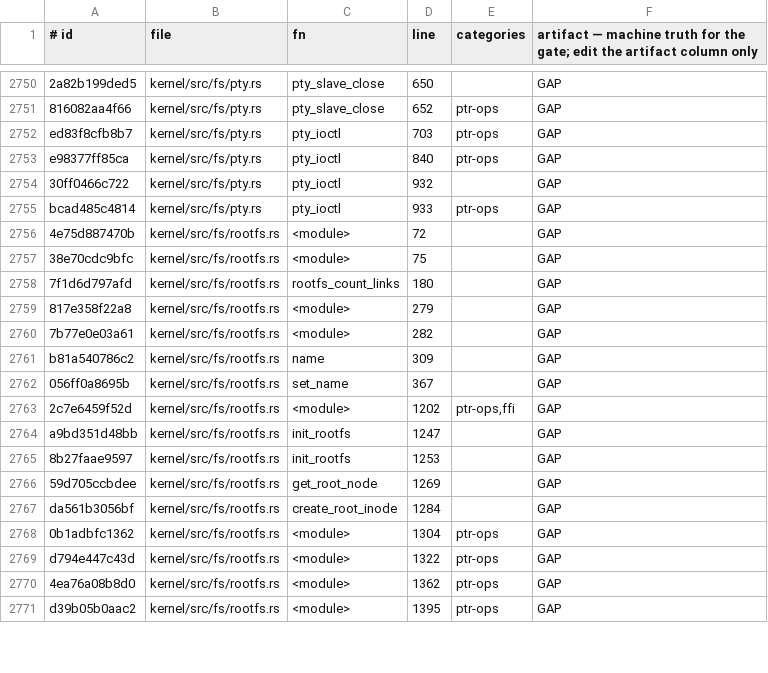
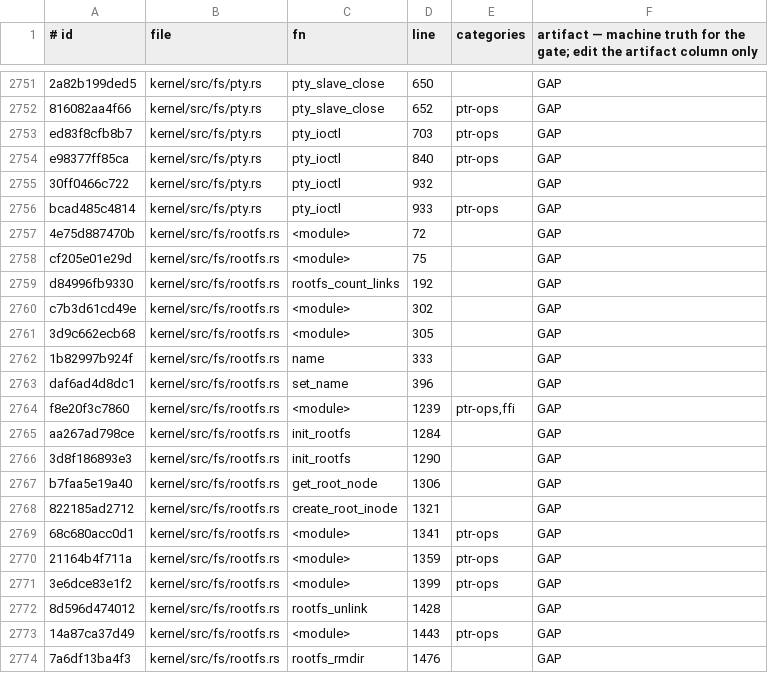
Before and after one commit to topkernel/Rux, a TSV file: docs/development/unsafe-verification-artifacts.tsv, drawn as a sheet; only a part is shown, gaps mark what is left out; the diff covers the shown part only.

Commit message:
unsafe: ledger refresh for the four-lane merge (68 new regions)
The merged lanes added unsafe: kernel/src/cov.rs (minicov capture),
rootfs per-sb path cache (RootFSNode.sb_back derefs in the
unlink/rmdir/link/rename inode ops, the stamp cast), and the lane-side
test scaffolding. New ids enter as GAP; the rootfs sb_back sites carry
their VALIDITY contract in the field docs and owe ledger artifacts as
the verification fills in.

```diff
--- a/docs/development/unsafe-verification-artifacts.tsv
+++ b/docs/development/unsafe-verification-artifacts.tsv
@@ -2756,16 +2757,18 @@ bcad485c4814	kernel/src/fs/pty.rs	pty_ioctl	933	ptr-ops	GAP
 4e75d887470b	kernel/src/fs/rootfs.rs	<module>	72		GAP
-38e70cdc9bfc	kernel/src/fs/rootfs.rs	<module>	75		GAP
-7f1d6d797afd	kernel/src/fs/rootfs.rs	rootfs_count_links	180		GAP
-817e358f22a8	kernel/src/fs/rootfs.rs	<module>	279		GAP
-7b77e0e03a61	kernel/src/fs/rootfs.rs	<module>	282		GAP
-b81a540786c2	kernel/src/fs/rootfs.rs	name	309		GAP
-056ff0a8695b	kernel/src/fs/rootfs.rs	set_name	367		GAP
-2c7e6459f52d	kernel/src/fs/rootfs.rs	<module>	1202	ptr-ops,ffi	GAP
-a9bd351d48bb	kernel/src/fs/rootfs.rs	init_rootfs	1247		GAP
-8b27faae9597	kernel/src/fs/rootfs.rs	init_rootfs	1253		GAP
-59d705ccbdee	kernel/src/fs/rootfs.rs	get_root_node	1269		GAP
-da561b3056bf	kernel/src/fs/rootfs.rs	create_root_inode	1284		GAP
-0b1adbfc1362	kernel/src/fs/rootfs.rs	<module>	1304	ptr-ops	GAP
-d794e447c43d	kernel/src/fs/rootfs.rs	<module>	1322	ptr-ops	GAP
-4ea76a08b8d0	kernel/src/fs/rootfs.rs	<module>	1362	ptr-ops	GAP
-d39b05b0aac2	kernel/src/fs/rootfs.rs	<module>	1395	ptr-ops	GAP
+cf205e01e29d	kernel/src/fs/rootfs.rs	<module>	75		GAP
+d84996fb9330	kernel/src/fs/rootfs.rs	rootfs_count_links	192		GAP
+c7b3d61cd49e	kernel/src/fs/rootfs.rs	<module>	302		GAP
+3d9c662ecb68	kernel/src/fs/rootfs.rs	<module>	305		GAP
+1b82997b924f	kernel/src/fs/rootfs.rs	name	333		GAP
+daf6ad4d8dc1	kernel/src/fs/rootfs.rs	set_name	396		GAP
+f8e20f3c7860	kernel/src/fs/rootfs.rs	<module>	1239	ptr-ops,ffi	GAP
+aa267ad798ce	kernel/src/fs/rootfs.rs	init_rootfs	1284		GAP
+3d8f186893e3	kernel/src/fs/rootfs.rs	init_rootfs	1290		GAP
+b7faa5e19a40	kernel/src/fs/rootfs.rs	get_root_node	1306		GAP
+822185ad2712	kernel/src/fs/rootfs.rs	create_root_inode	1321		GAP
+68c680acc0d1	kernel/src/fs/rootfs.rs	<module>	1341	ptr-ops	GAP
+21164b4f711a	kernel/src/fs/rootfs.rs	<module>	1359	ptr-ops	GAP
+3e6dce83e1f2	kernel/src/fs/rootfs.rs	<module>	1399	ptr-ops	GAP
+8d596d474012	kernel/src/fs/rootfs.rs	rootfs_unlink	1428		GAP
+14a87ca37d49	kernel/src/fs/rootfs.rs	<module>	1443	ptr-ops	GAP
+7a6df13ba4f3	kernel/src/fs/rootfs.rs	rootfs_rmdir	1476		GAP
```
Also changed, not shown: 6 added rows, 6 removed rows and 89 edited cells elsewhere in this file, 1 other file.
